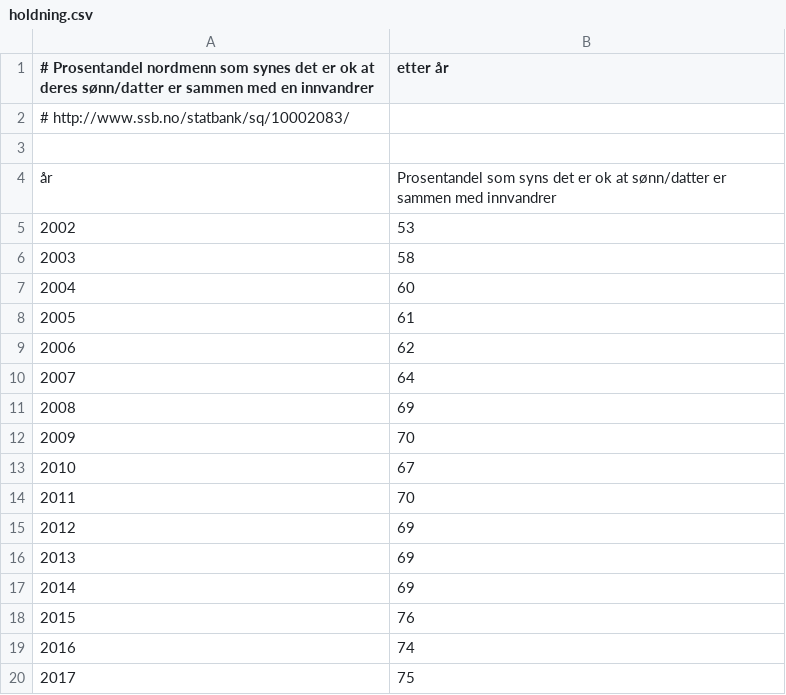
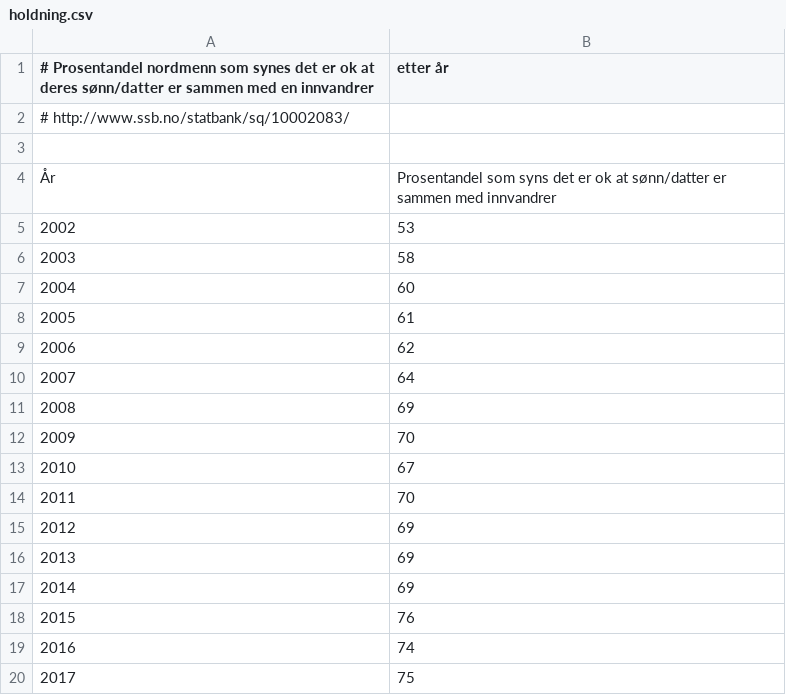
Before and after one commit to oddbjol/statistikkprosjekt, a CSV file: holdning.csv, drawn as a sheet.

```diff
--- a/holdning.csv
+++ b/holdning.csv
@@ -3,3 +3,3 @@
 
-år,Prosentandel som syns det er ok at sønn/datter er sammen med innvandrer
+År,Prosentandel som syns det er ok at sønn/datter er sammen med innvandrer
 2002,53
```
Also changed, not shown: 4 other files.
